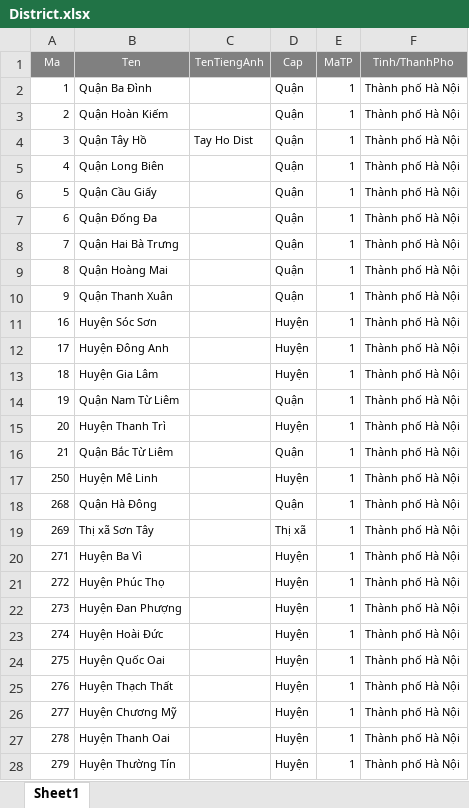
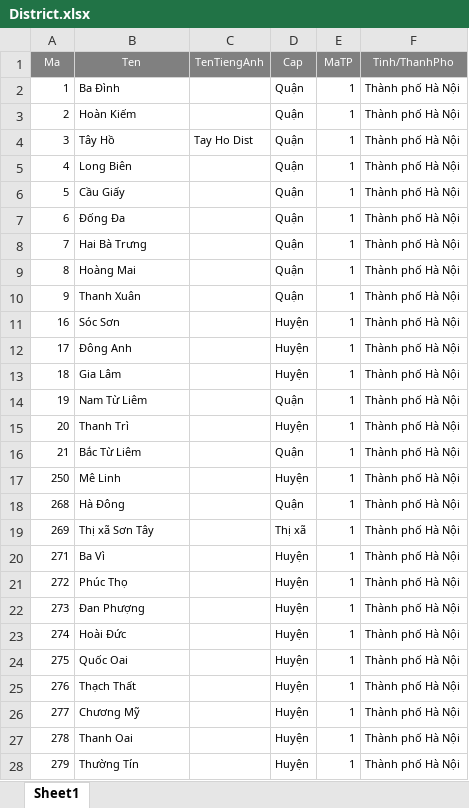
Before and after one commit to university-of-science-vnuhcmc/xncovid, an Excel workbook: Web_API/CovidService/bin/District.xlsx, sheet Sheet1, drawn as a sheet; only a part is shown; values as stored, in another font and other column widths than the file's, no borders; the diff covers the shown part only; the diff names each change by its address in the sheet, - before the commit and + after, or states it on an @@ line.

```diff
--- a/Web_API/CovidService/bin/District.xlsx (sheet Sheet1)
+++ b/Web_API/CovidService/bin/District.xlsx (sheet Sheet1)
-B2 (Ten): Quận Ba Đình
+B2 (Ten): Ba Đình
-B3 (Ten): Quận Hoàn Kiếm
+B3 (Ten): Hoàn Kiếm
-B4 (Ten): Quận Tây Hồ
+B4 (Ten): Tây Hồ
-B5 (Ten): Quận Long Biên
+B5 (Ten): Long Biên
-B6 (Ten): Quận Cầu Giấy
+B6 (Ten): Cầu Giấy
-B7 (Ten): Quận Đống Đa
+B7 (Ten): Đống Đa
-B8 (Ten): Quận Hai Bà Trưng
+B8 (Ten): Hai Bà Trưng
-B9 (Ten): Quận Hoàng Mai
+B9 (Ten): Hoàng Mai
-B10 (Ten): Quận Thanh Xuân
+B10 (Ten): Thanh Xuân
-B11 (Ten): Huyện Sóc Sơn
+B11 (Ten): Sóc Sơn
-B12 (Ten): Huyện Đông Anh
+B12 (Ten): Đông Anh
-B13 (Ten): Huyện Gia Lâm
+B13 (Ten): Gia Lâm
-B14 (Ten): Quận Nam Từ Liêm
+B14 (Ten): Nam Từ Liêm
-B15 (Ten): Huyện Thanh Trì
+B15 (Ten): Thanh Trì
-B16 (Ten): Quận Bắc Từ Liêm
+B16 (Ten): Bắc Từ Liêm
-B17 (Ten): Huyện Mê Linh
+B17 (Ten): Mê Linh
-B18 (Ten): Quận Hà Đông
+B18 (Ten): Hà Đông
-B20 (Ten): Huyện Ba Vì
+B20 (Ten): Ba Vì
-B21 (Ten): Huyện Phúc Thọ
+B21 (Ten): Phúc Thọ
-B22 (Ten): Huyện Đan Phượng
+B22 (Ten): Đan Phượng
-B23 (Ten): Huyện Hoài Đức
+B23 (Ten): Hoài Đức
-B24 (Ten): Huyện Quốc Oai
+B24 (Ten): Quốc Oai
-B25 (Ten): Huyện Thạch Thất
+B25 (Ten): Thạch Thất
-B26 (Ten): Huyện Chương Mỹ
+B26 (Ten): Chương Mỹ
-B27 (Ten): Huyện Thanh Oai
+B27 (Ten): Thanh Oai
-B28 (Ten): Huyện Thường Tín
+B28 (Ten): Thường Tín
```
Also changed, not shown: 548 edited cells elsewhere in this sheet, Web_API/CovidService/bin/Province.xlsx, Web_API/CovidService/bin/Ward.xlsx, 8 other files.
